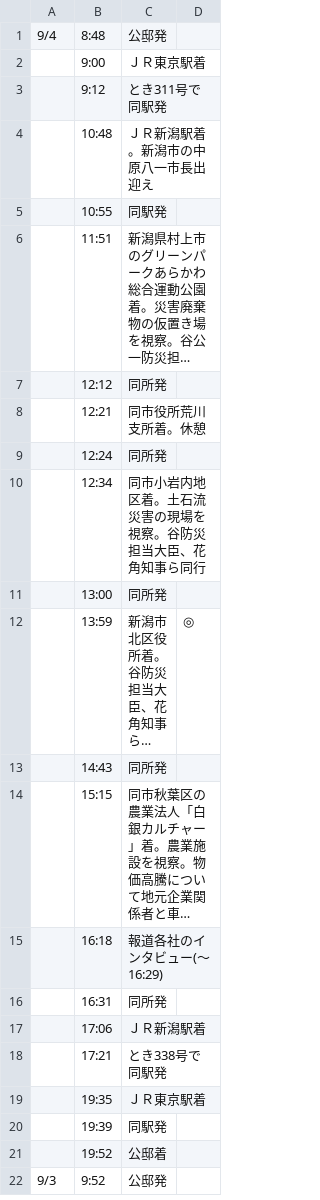
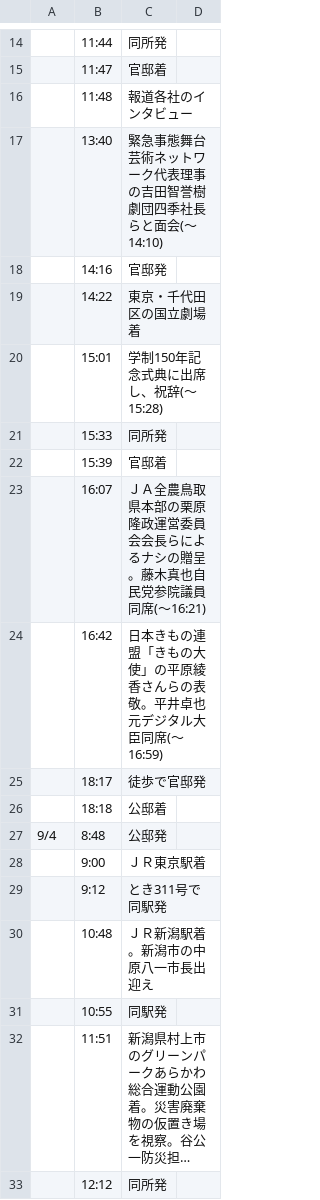
Before and after one commit to yuokada/Prime-Minister-movements, a CSV file: original/202209.csv, drawn as a sheet; only a part is shown, gaps mark what is left out; the shorter side is filled out with more unchanged rows; long unchanged cells end in …; the diff covers the shown part only.

Commit message:
[skip ci] Update crawled files

```diff
--- a/original/202209.csv
+++ b/original/202209.csv
@@ -1 +14,14 @@
+	11:44	同所発
+	11:47	官邸着
+	11:48	報道各社のインタビュー
+	13:40	緊急事態舞台芸術ネットワーク代表理事の吉田智誉樹劇団四季社長らと面会(～14:10)
+	14:16	官邸発
+	14:22	東京・千代田区の国立劇場着
+	15:01	学制150年記念式典に出席し、祝辞(～15:28)
+	15:33	同所発
+	15:39	官邸着
+	16:07	ＪＡ全農鳥取県本部の栗原隆政運営委員会会長らによるナシの贈呈。藤木真也自民党参院議員同席(～16:21)
+	16:42	日本きもの連盟「きもの大使」の平原綾香さんらの表敬。平井卓也元デジタル大臣同席(～16:59)
+	18:17	徒歩で官邸発
+	18:18	公邸着
 9/4	8:48	公邸発
```
Also changed, not shown: 13 added rows elsewhere in this file.
